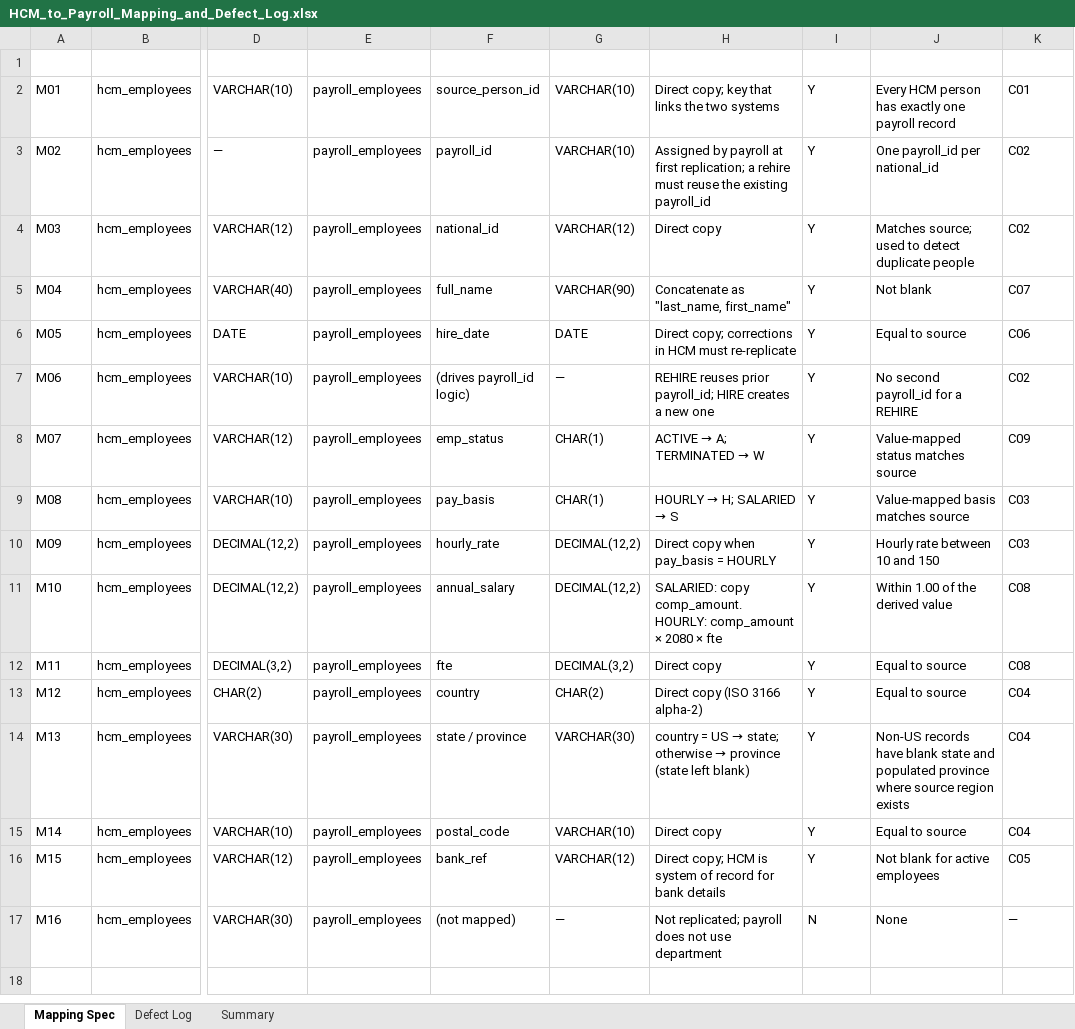
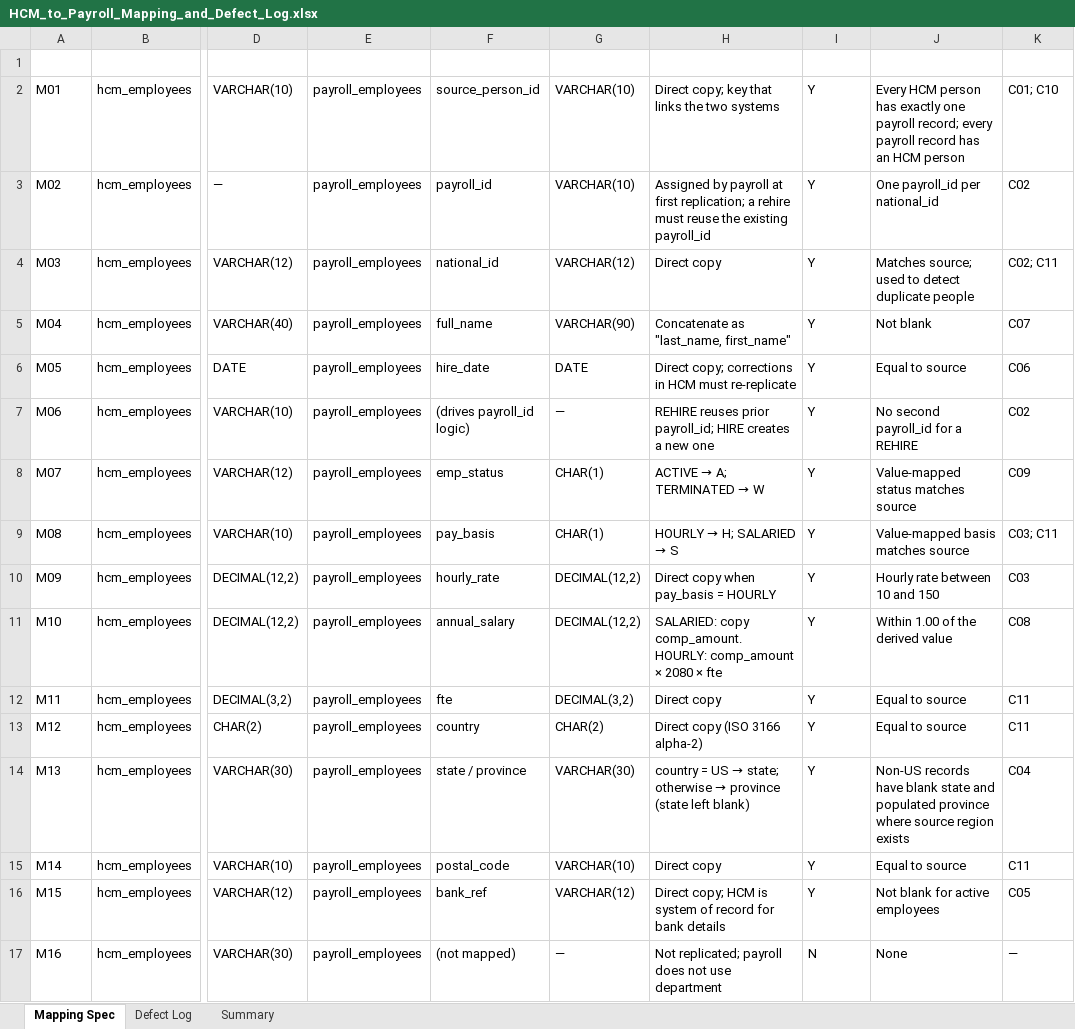
Before and after one commit to bpearso5/hcm-payroll-data-mapping, an Excel workbook: mapping/HCM_to_Payroll_Mapping_and_Defect_Log.xlsx, sheet Mapping Spec, drawn as a sheet; only a part is shown, gaps mark what is left out; values as stored, in another font and other column widths than the file's, no borders; the diff names each change by its address in the sheet, - before the commit and + after, or states it on an @@ line.

```diff
--- a/mapping/HCM_to_Payroll_Mapping_and_Defect_Log.xlsx (sheet Mapping Spec)
+++ b/mapping/HCM_to_Payroll_Mapping_and_Defect_Log.xlsx (sheet Mapping Spec)
-J2 (validation_check): …one payroll record
+J2 (validation_check): …one payroll record; every payroll record has an HCM person
-K2 (check_id): C01
+K2 (check_id): C01; C10
-K4 (check_id): C02
+K4 (check_id): C02; C11
-K9 (check_id): C03
+K9 (check_id): C03; C11
-K12 (check_id): C08
+K12 (check_id): C11
-K13 (check_id): C04
+K13 (check_id): C11
-K15 (check_id): C04
+K15 (check_id): C11
```
Also changed, not shown: sheet Summary, 5 other files.
